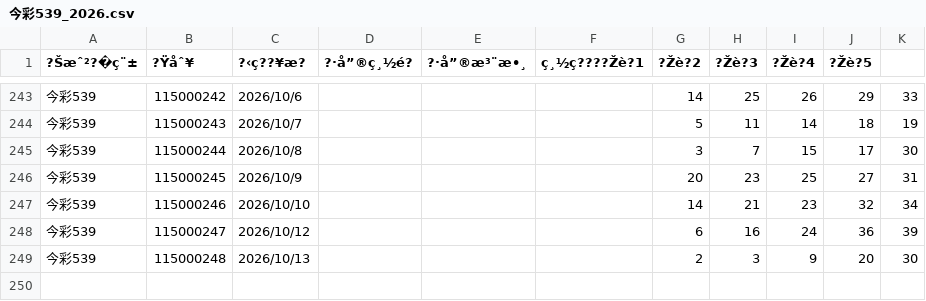
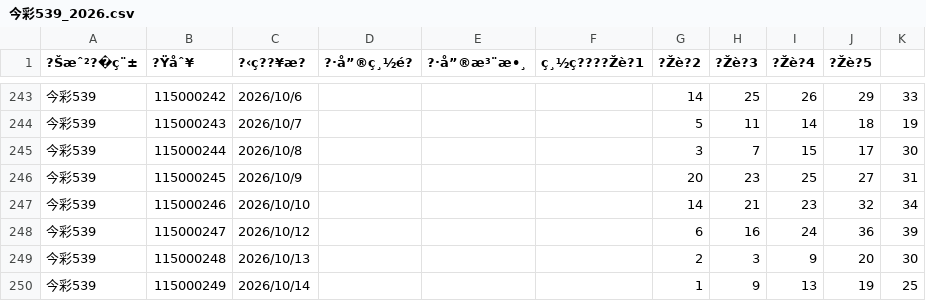
Before and after one commit to toyofthesky-source/539, a CSV file: 2026/今彩539_2026.csv, drawn as a sheet; only a part is shown, gaps mark what is left out.

```diff
--- a/2026/今彩539_2026.csv
+++ b/2026/今彩539_2026.csv
@@ -249 +249,2 @@
 今彩539,115000248,2026/10/13,,,,2,3,9,20,30
+今彩539,115000249,2026/10/14,,,,1,9,13,19,25
```
Also changed, not shown: 4 other files.
